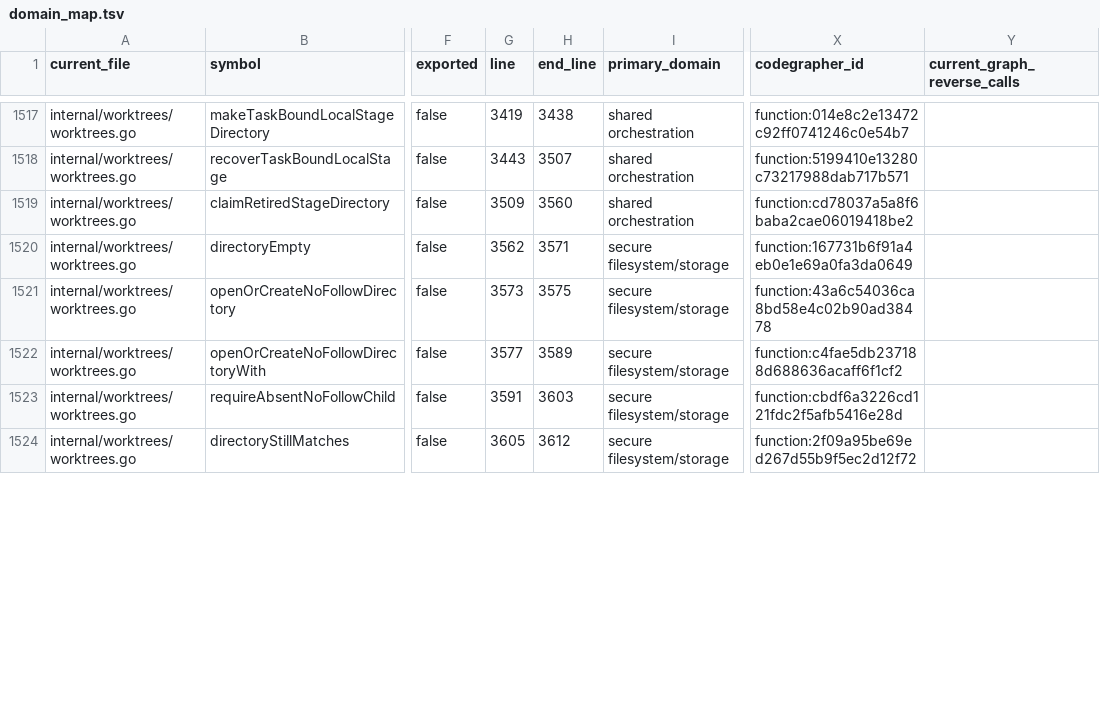
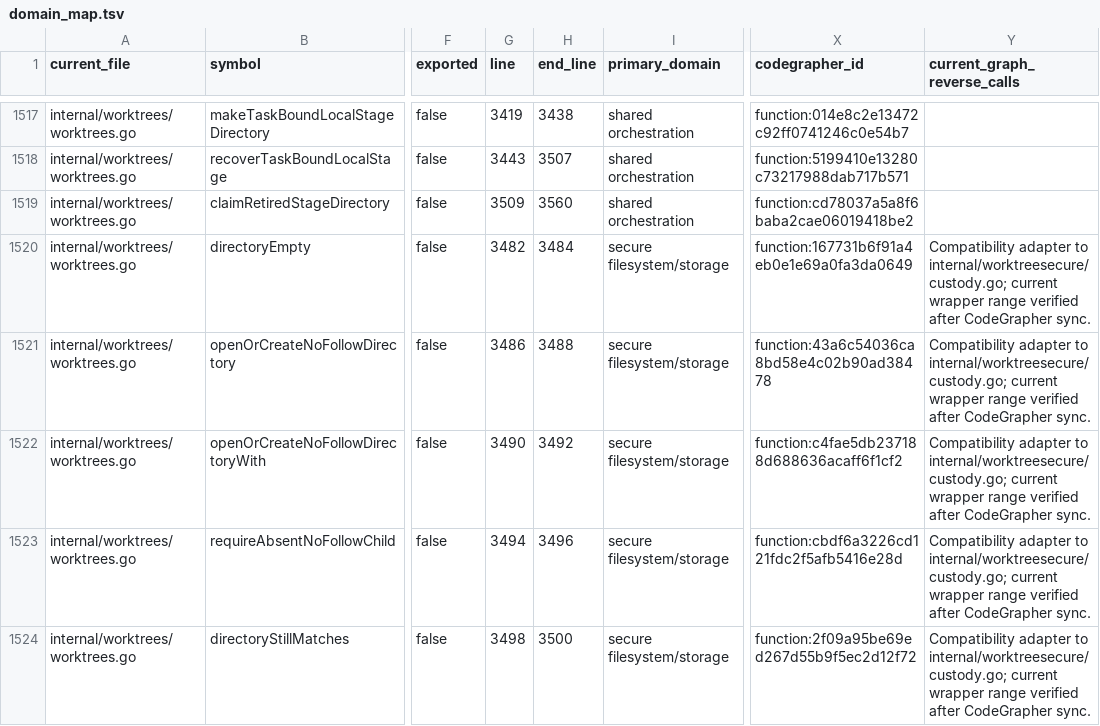
Before and after one commit to sneat-dev/wb, a TSV file: internal/worktrees/domain_map.tsv, drawn as a sheet; only a part is shown, gaps mark what is left out; the diff covers the shown part only; the diff names each change by its address in the sheet, - before the commit and + after, or states it on an @@ line.

Commit message:
refactor worktree secure custody leaf

```diff
--- a/internal/worktrees/domain_map.tsv
+++ b/internal/worktrees/domain_map.tsv
-G1520 (line): 3562
+G1520 (line): 3482
-H1520 (end_line): 3571
+H1520 (end_line): 3484
-Y1520:Y1524 (current_graph_reverse_calls): (empty)
+Y1520:Y1524 (current_graph_reverse_calls): Compatibility adapter to internal/worktreesecure/custody.go; current wrapper range verified after CodeGrapher sync.
-G1521 (line): 3573
+G1521 (line): 3486
-H1521 (end_line): 3575
+H1521 (end_line): 3488
-G1522 (line): 3577
+G1522 (line): 3490
-H1522 (end_line): 3589
+H1522 (end_line): 3492
-G1523 (line): 3591
+G1523 (line): 3494
-H1523 (end_line): 3603
+H1523 (end_line): 3496
-G1524 (line): 3605
+G1524 (line): 3498
-H1524 (end_line): 3612
+H1524 (end_line): 3500
```
Also changed, not shown: 45 edited cells elsewhere in this file, 6 other files.
